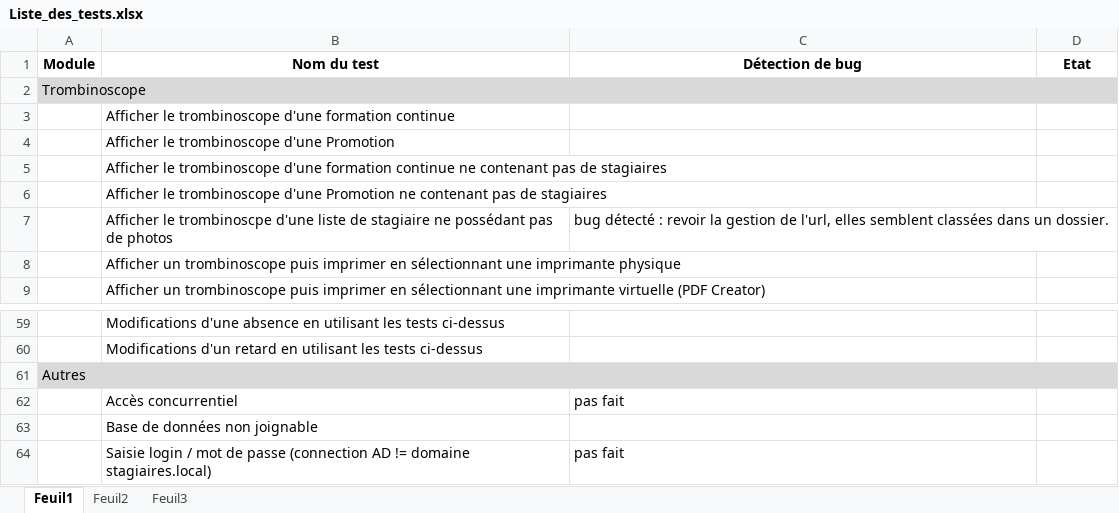
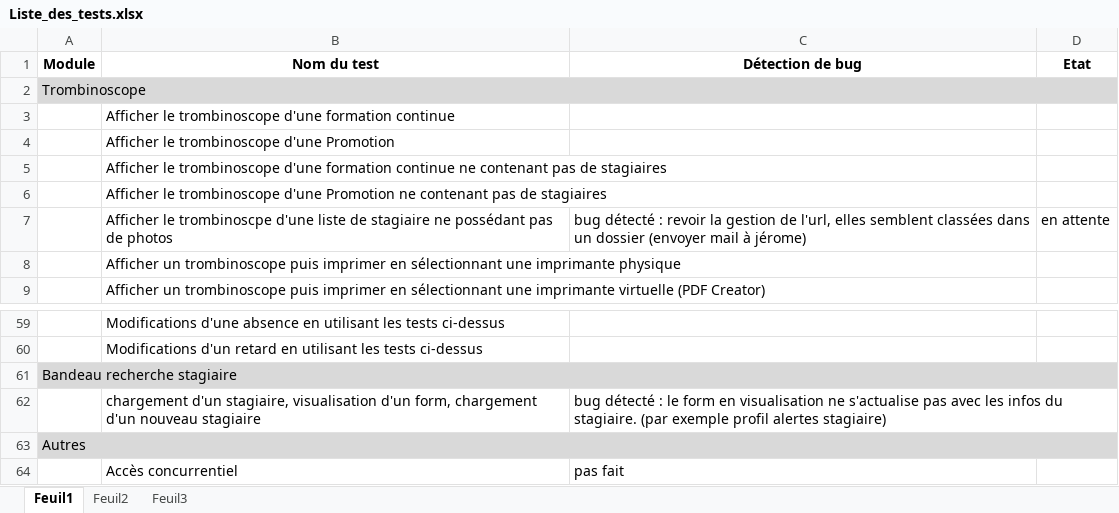
Before and after one commit to rlion/ApplicationENI, an Excel workbook: Liste_des_tests.xlsx, sheet Feuil1, drawn as a sheet; only a part is shown, gaps mark what is left out; the shorter side is filled out with more unchanged rows; values as stored, in another font and other column widths than the file's, no borders; the diff names each change by its address in the sheet, - before the commit and + after, or states it on an @@ line.

Commit message:
update rapide sur liste des tests avant de manger :-)

```diff
--- a/Liste_des_tests.xlsx (sheet Feuil1)
+++ b/Liste_des_tests.xlsx (sheet Feuil1)
-C7 (Détection de bug): …dans un dossier.
+C7 (Détection de bug): …dans un dossier (envoyer mail à jérome)
-D7 (Etat): (empty)
+D7 (Etat): en attente
+row 61: Bandeau recherche stagiaire
+row 62:  | chargement d'un stagiaire, visualisation d'un form, chargement d'un nouveau stagiaire | bug détecté : le form en visualisation ne s'actualise pas avec les infos du stagiaire. (par exemple profil alertes stagiaire)
```
